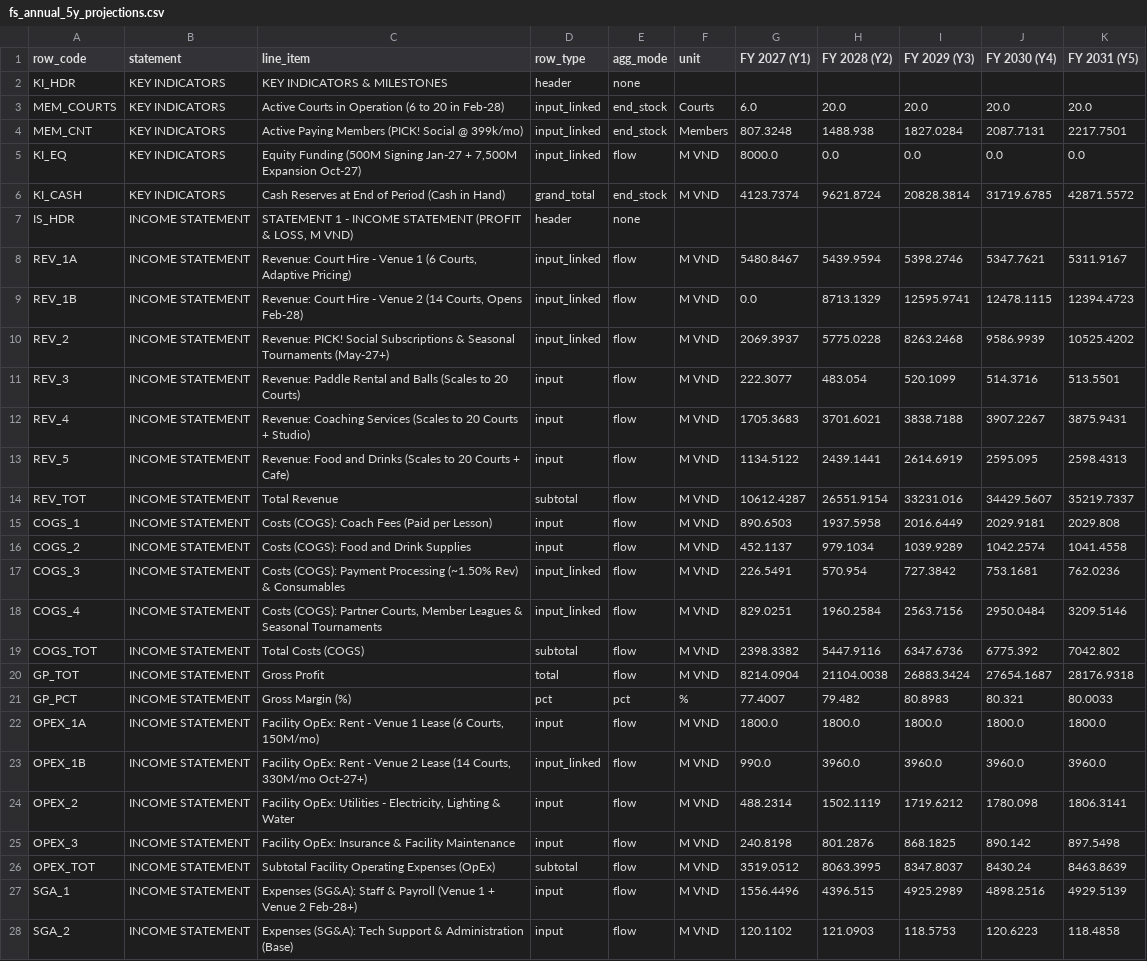
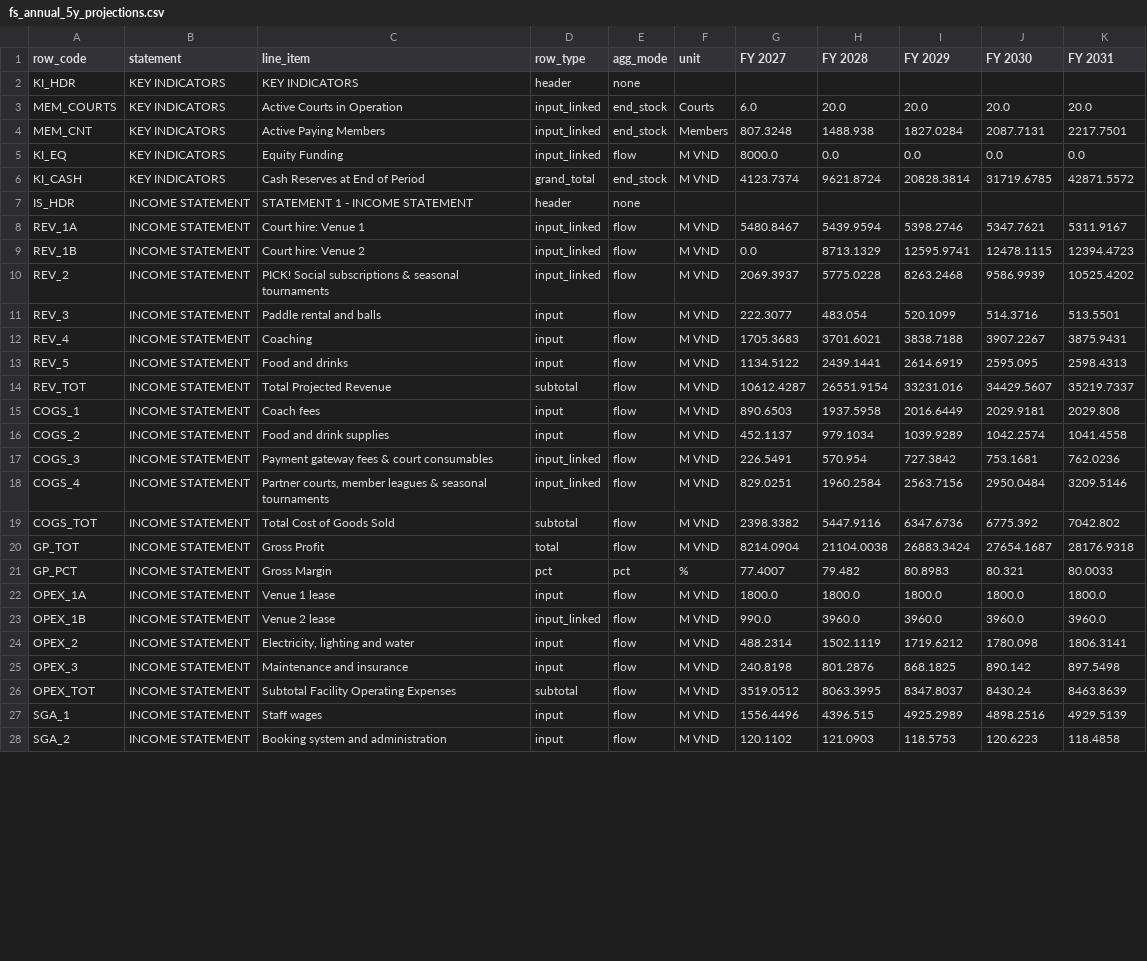
Before and after one commit to 53gf4u1t/VietnamCommerceCaseCompetition2026, a CSV file: FinancialModel/outputs/fs_annual_5y_projections.csv, drawn as a sheet; only a part is shown; the diff covers the shown part only; the diff names each change by its address in the sheet, - before the commit and + after, or states it on an @@ line.

Commit message:
Streamline financial statement wording across all 3 tables and CSVs

```diff
--- a/FinancialModel/outputs/fs_annual_5y_projections.csv
+++ b/FinancialModel/outputs/fs_annual_5y_projections.csv
-G1: FY 2027 (Y1)
+G1: FY 2027
-H1: FY 2028 (Y2)
+H1: FY 2028
-I1: FY 2029 (Y3)
+I1: FY 2029
-J1: FY 2030 (Y4)
+J1: FY 2030
-K1: FY 2031 (Y5)
+K1: FY 2031
-C2 (line_item): KEY INDICATORS & MILESTONES
+C2 (line_item): KEY INDICATORS
-C3 (line_item): Active Courts in Operation (6 to 20 in Feb-28)
+C3 (line_item): Active Courts in Operation
-C4 (line_item): Active Paying Members (PICK! Social @ 399k/mo)
+C4 (line_item): Active Paying Members
-C5 (line_item): Equity Funding (500M Signing Jan-27 + 7,500M Expansion Oct-27)
+C5 (line_item): Equity Funding
-C6 (line_item): Cash Reserves at End of Period (Cash in Hand)
+C6 (line_item): Cash Reserves at End of Period
-C7 (line_item): STATEMENT 1 - INCOME STATEMENT (PROFIT & LOSS, M VND)
+C7 (line_item): STATEMENT 1 - INCOME STATEMENT
-C8 (line_item): Revenue: Court Hire - Venue 1 (6 Courts, Adaptive Pricing)
+C8 (line_item): Court hire: Venue 1
-C9 (line_item): Revenue: Court Hire - Venue 2 (14 Courts, Opens Feb-28)
+C9 (line_item): Court hire: Venue 2
-C10 (line_item): Revenue: PICK! Social Subscriptions & Seasonal Tournaments (May-27+)
+C10 (line_item): PICK! Social subscriptions & seasonal tournaments
-C11 (line_item): Revenue: Paddle Rental and Balls (Scales to 20 Courts)
+C11 (line_item): Paddle rental and balls
-C12 (line_item): Revenue: Coaching Services (Scales to 20 Courts + Studio)
+C12 (line_item): Coaching
-C13 (line_item): Revenue: Food and Drinks (Scales to 20 Courts + Cafe)
+C13 (line_item): Food and drinks
-C14 (line_item): Total Revenue
+C14 (line_item): Total Projected Revenue
-C15 (line_item): Costs (COGS): Coach Fees (Paid per Lesson)
+C15 (line_item): Coach fees
-C16 (line_item): Costs (COGS): Food and Drink Supplies
+C16 (line_item): Food and drink supplies
-C17 (line_item): Costs (COGS): Payment Processing (~1.50% Rev) & Consumables
+C17 (line_item): Payment gateway fees & court consumables
-C18 (line_item): Costs (COGS): Partner Courts, Member Leagues & Seasonal Tournaments
+C18 (line_item): Partner courts, member leagues & seasonal tournaments
-C19 (line_item): Total Costs (COGS)
+C19 (line_item): Total Cost of Goods Sold
-C21 (line_item): Gross Margin (%)
+C21 (line_item): Gross Margin
-C22 (line_item): Facility OpEx: Rent - Venue 1 Lease (6 Courts, 150M/mo)
+C22 (line_item): Venue 1 lease
-C23 (line_item): Facility OpEx: Rent - Venue 2 Lease (14 Courts, 330M/mo Oct-27+)
+C23 (line_item): Venue 2 lease
-C24 (line_item): Facility OpEx: Utilities - Electricity, Lighting & Water
+C24 (line_item): Electricity, lighting and water
-C25 (line_item): Facility OpEx: Insurance & Facility Maintenance
+C25 (line_item): Maintenance and insurance
-C26 (line_item): Subtotal Facility Operating Expenses (OpEx)
+C26 (line_item): Subtotal Facility Operating Expenses
-C27 (line_item): Expenses (SG&A): Staff & Payroll (Venue 1 + Venue 2 Feb-28+)
+C27 (line_item): Staff wages
-C28 (line_item): Expenses (SG&A): Tech Support & Administration (Base)
+C28 (line_item): Booking system and administration
```
Also changed, not shown: 44 edited cells elsewhere in this file, FinancialModel/outputs/fs_month_60m_projections.csv, FinancialModel/outputs/revenue_cogs_opex_sga_breakdown.csv, 10 other files.
